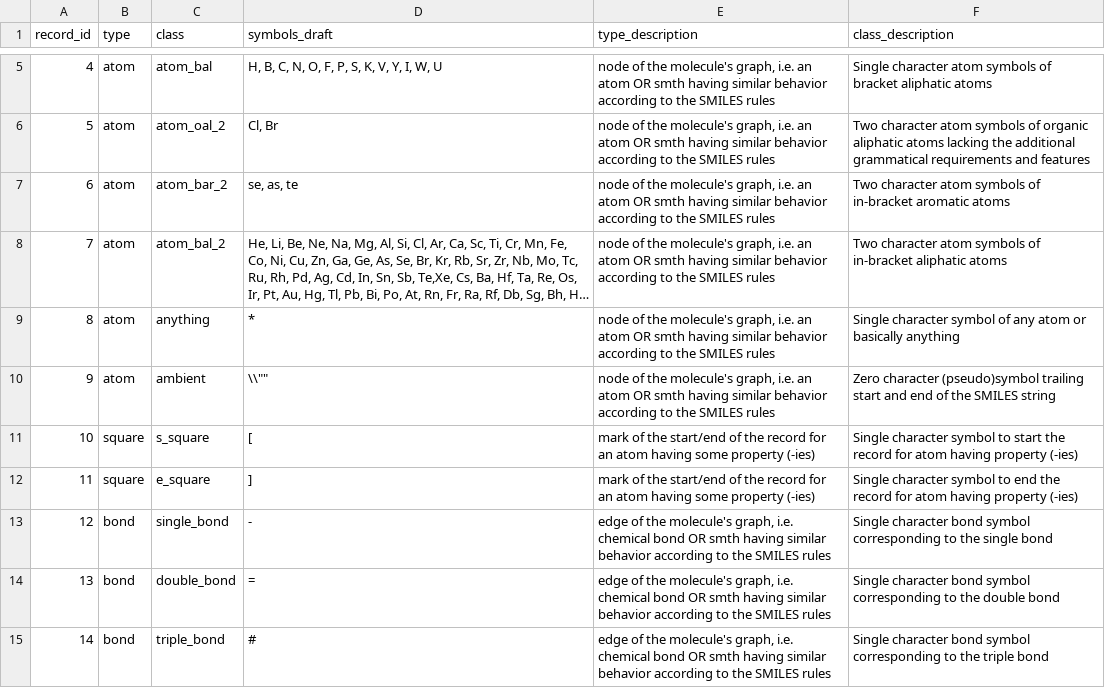
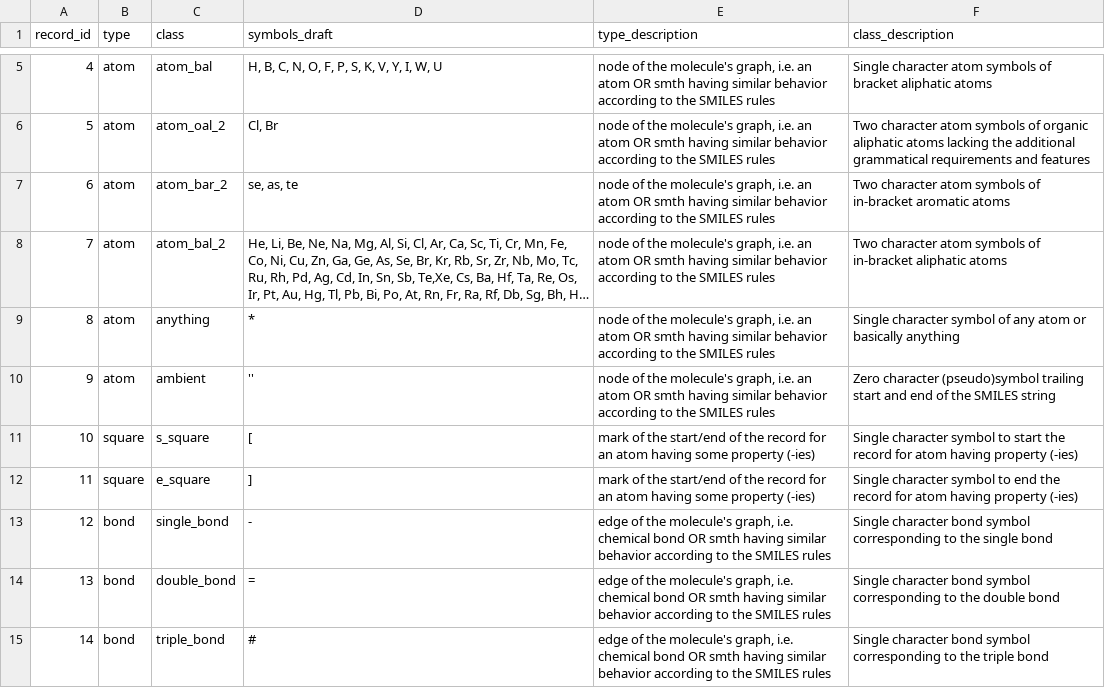
Before and after one commit to pavelVPo/IBMC_LSFBD_smiles_parser, a TSV file: symbols.tsv, drawn as a sheet; only a part is shown, gaps mark what is left out; long unchanged cells end in ….

```diff
--- a/symbols.tsv
+++ b/symbols.tsv
@@ -9,3 +9,3 @@
 8	"atom"	"anything"	"*"	"node of the molecule's graph, i.e. an atom OR smth having similar behavior according to the SMILES rules"	"Single character symbol of any atom or basically anything"
-9	"atom"	"ambient"	"\"\""	"node of the molecule's graph, i.e. an atom OR smth having similar behavior according to the SMILES rules"	"Zero character (pseudo)symbol trailing start and end of the SMILES string"
+9	"atom"	"ambient"	"''"	"node of the molecule's graph, i.e. an atom OR smth having similar behavior according to the SMILES rules"	"Zero character (pseudo)symbol trailing start and end of the SMILES string"
 10	"square"	"s_square"	"["	"mark of the start/end of the record for an atom having some property (-ies)"	"Single character symbol to start the record for atom having property (-ies)"
```
Also changed, not shown: 1 other file.
